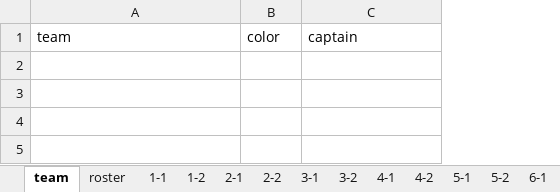
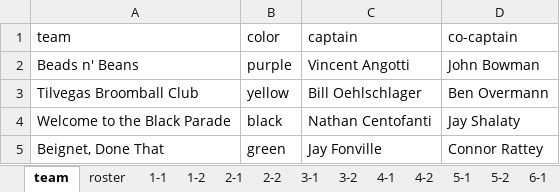
Before and after one commit to dnanto/broomball, an Excel workbook: data/xlsx/2024-21.xlsx, sheet team, drawn as a sheet; values as stored, in another font and other column widths than the file's, no borders; the diff names each change by its address in the sheet, - before the commit and + after, or states it on an @@ line.

```diff
--- a/data/xlsx/2024-21.xlsx (sheet team)
+++ b/data/xlsx/2024-21.xlsx (sheet team)
+column D (co-captain), empty
+row 2: Beads n' Beans | purple | Vincent Angotti | John Bowman
+row 3: Tilvegas Broomball Club | yellow | Bill Oehlschlager | Ben Overmann
+row 4: Welcome to the Black Parade | black | Nathan Centofanti | Jay Shalaty
+row 5: Beignet, Done That | green | Jay Fonville | Connor Rattey
```
Also changed, not shown: sheet roster, data/xlsx/2022-23.xlsx, data/xlsx/2023-21.xlsx, 6 other files.
